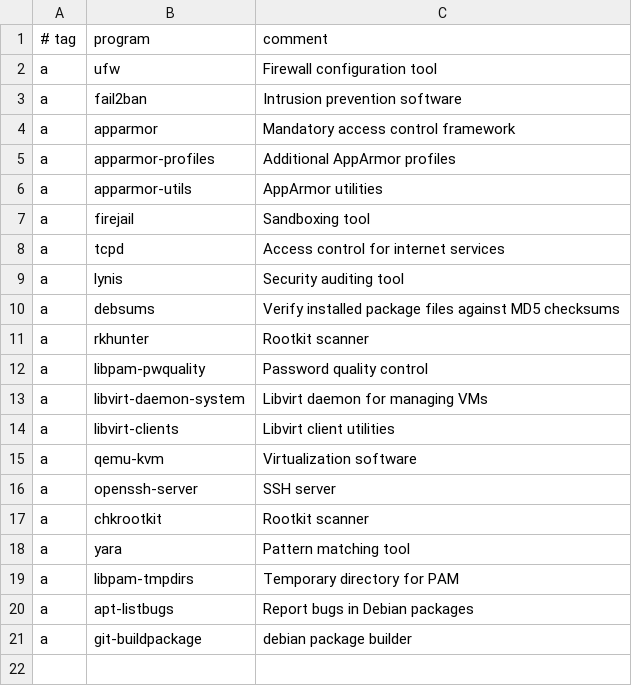
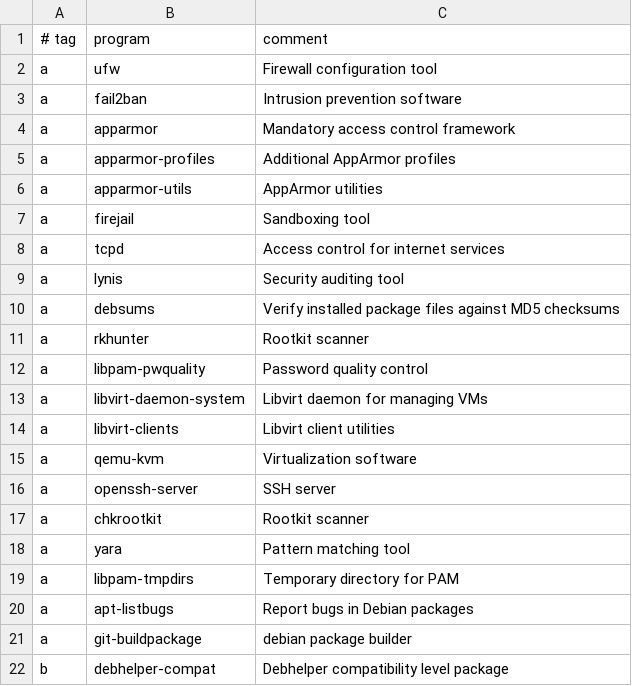
Before and after one commit to robang74/HARDN-XDR, a CSV file: progs.csv, drawn as a sheet; the diff names each change by its address in the sheet, - before the commit and + after, or states it on an @@ line.

Commit message:
Update progs.csv
Signed-off-by: Tim Burns <92951498+OpenSource-For-Freedom@users.noreply.github.com>

```diff
--- a/progs.csv
+++ b/progs.csv
+row 22: b | debhelper-compat | Debhelper compatibility level package
```
